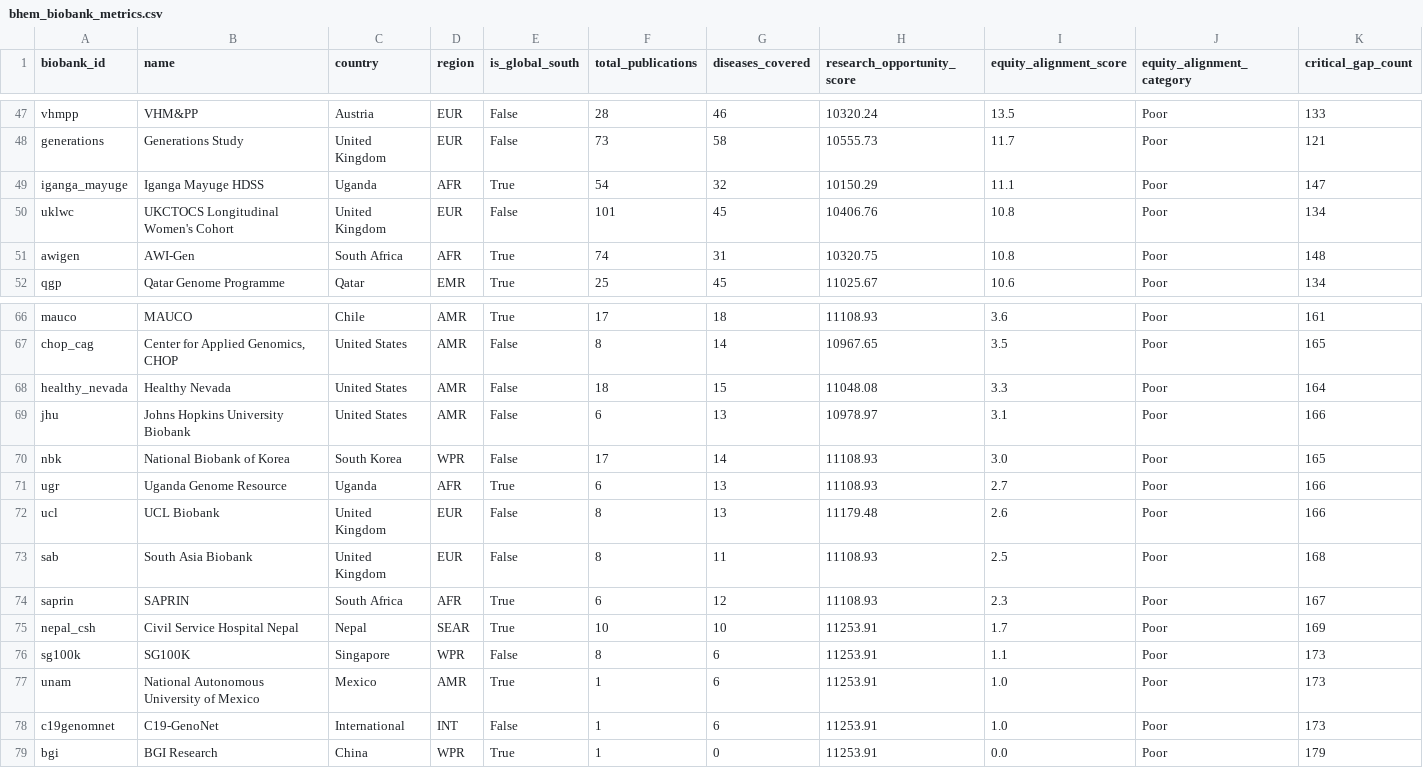
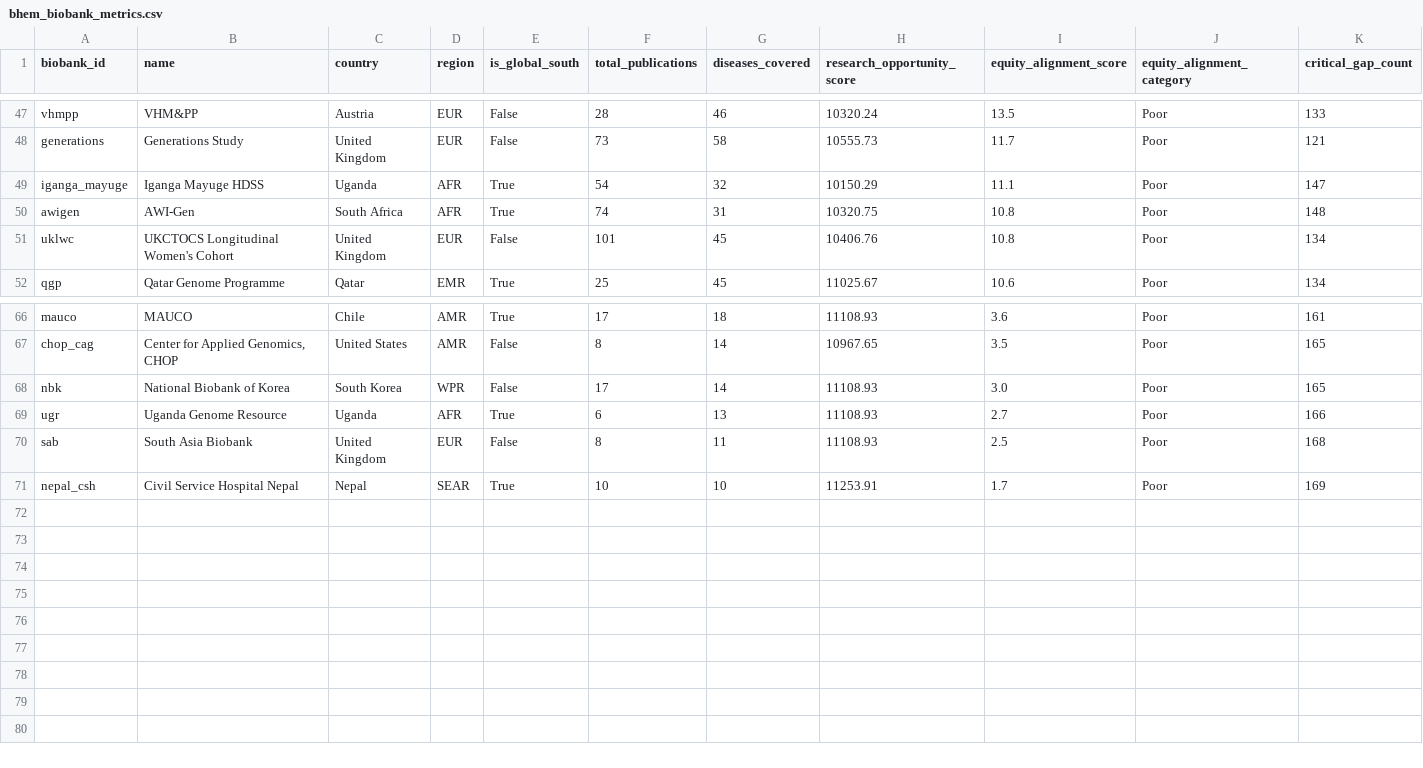
Before and after one commit to manuelcorpas/17-EHR, a CSV file: DATA/bhem_biobank_metrics.csv, drawn as a sheet; only a part is shown, gaps mark what is left out; removed rows and columns are numbered as before the commit, all else as after; rows hold the shown columns only; the diff names each change by its address in the sheet, - before the commit and + after, or states it on an @@ line.

Commit message:
Remove 8 non-IHCC biobanks from registry
Removed entries not in official IHCC Global Cohort Atlas:
- Johns Hopkins University Biobank (jhu)
- UCL Biobank (ucl)
- Healthy Nevada (healthy_nevada)
- SAPRIN (saprin)
- SG100K (sg100k)
- BGI Research (bgi)
- National Autonomous University of Mexico (unam)
- C19-GenoNet (c19genomnet)

Registry: 87 → 79 official IHCC cohorts
Dashboard: 78 → 70 biobanks with publications

```diff
--- a/DATA/bhem_biobank_metrics.csv
+++ b/DATA/bhem_biobank_metrics.csv
@@ row 51 moved to row 50: awigen @@
-row 68: healthy_nevada | Healthy Nevada | United States | AMR | False | 18 | 15 | 11048.08 | 3.3 | Poor | 164
-row 69: jhu | Johns Hopkins University Biobank | United States | AMR | False | 6 | 13 | 10978.97 | 3.1 | Poor | 166
-row 72: ucl | UCL Biobank | United Kingdom | EUR | False | 8 | 13 | 11179.48 | 2.6 | Poor | 166
-row 74: saprin | SAPRIN | South Africa | AFR | True | 6 | 12 | 11108.93 | 2.3 | Poor | 167
-row 76: sg100k | SG100K | Singapore | WPR | False | 8 | 6 | 11253.91 | 1.1 | Poor | 173
-row 77: unam | National Autonomous University of Mexico | Mexico | AMR | True | 1 | 6 | 11253.91 | 1.0 | Poor | 173
-row 78: c19genomnet | C19-GenoNet | International | INT | False | 1 | 6 | 11253.91 | 1.0 | Poor | 173
-row 79: bgi | BGI Research | China | WPR | True | 1 | 0 | 11253.91 | 0.0 | Poor | 179
```
Also changed, not shown: DATA/bhem_disease_metrics.csv, 10 other files.
